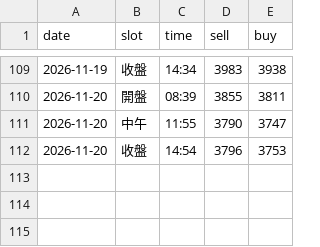
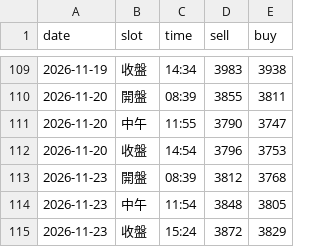
Before and after one commit to nmymdf/gold, a CSV file: data/bot.csv, drawn as a sheet; only a part is shown, gaps mark what is left out; the diff names each change by its address in the sheet, - before the commit and + after, or states it on an @@ line.

```diff
--- a/data/bot.csv
+++ b/data/bot.csv
+row 113: 2026-11-23 | 開盤 | 08:39 | 3812 | 3768
+row 114: 2026-11-23 | 中午 | 11:54 | 3848 | 3805
+row 115: 2026-11-23 | 收盤 | 15:24 | 3872 | 3829
```
Also changed, not shown: data/shop.csv.
